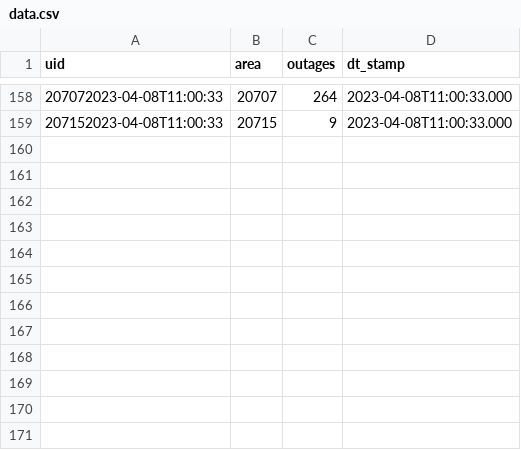
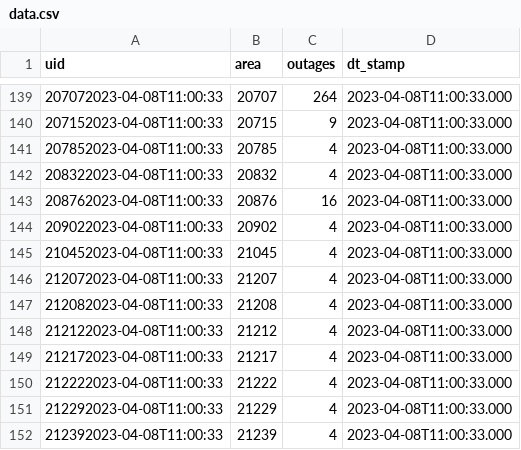
Before and after one commit to NewsAppsUMD/Poweroutage_Bot, a CSV file: data.csv, drawn as a sheet; only a part is shown, gaps mark what is left out; the diff covers the shown part only; the diff names each change by its address in the sheet, - before the commit and + after, or states it on an @@ line.

```diff
--- a/data.csv
+++ b/data.csv
+row 141: 207852023-04-08T11:00:33 | 20785 | 4 | 2023-04-08T11:00:33.000
+row 142: 208322023-04-08T11:00:33 | 20832 | 4 | 2023-04-08T11:00:33.000
+row 143: 208762023-04-08T11:00:33 | 20876 | 16 | 2023-04-08T11:00:33.000
+row 144: 209022023-04-08T11:00:33 | 20902 | 4 | 2023-04-08T11:00:33.000
+row 145: 210452023-04-08T11:00:33 | 21045 | 4 | 2023-04-08T11:00:33.000
+row 146: 212072023-04-08T11:00:33 | 21207 | 4 | 2023-04-08T11:00:33.000
+row 147: 212082023-04-08T11:00:33 | 21208 | 4 | 2023-04-08T11:00:33.000
+row 148: 212122023-04-08T11:00:33 | 21212 | 4 | 2023-04-08T11:00:33.000
+row 149: 212172023-04-08T11:00:33 | 21217 | 4 | 2023-04-08T11:00:33.000
+row 150: 212222023-04-08T11:00:33 | 21222 | 4 | 2023-04-08T11:00:33.000
+row 151: 212292023-04-08T11:00:33 | 21229 | 4 | 2023-04-08T11:00:33.000
+row 152: 212392023-04-08T11:00:33 | 21239 | 4 | 2023-04-08T11:00:33.000
```
Also changed, not shown: 19 removed rows elsewhere in this file.
